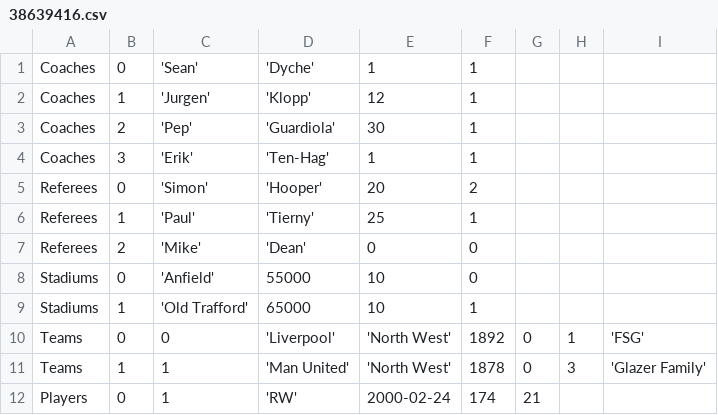
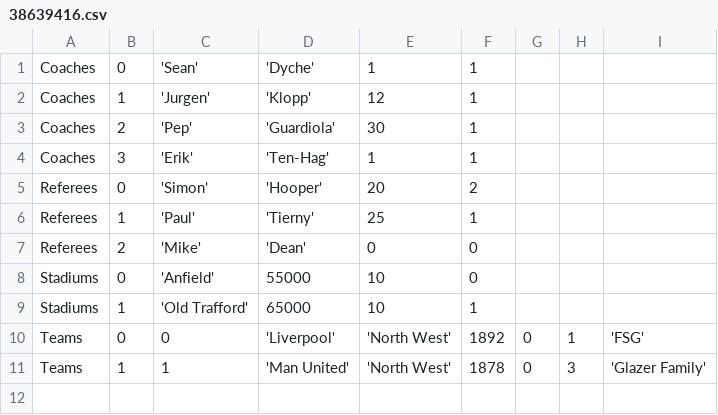
Before and after one commit to JosephAJJames/201cw, a CSV file: src/resources/38639416.csv (was target/classes/38639416.csv), drawn as a sheet; the diff names each change by its address in the sheet, - before the commit and + after, or states it on an @@ line.

```diff
--- a/target/classes/38639416.csv
+++ b/src/resources/38639416.csv
-row 12: Players | 0 | 1 | 'RW' | 2000-02-24 | 174 | 21
```
Also changed, not shown: 17 other files.
